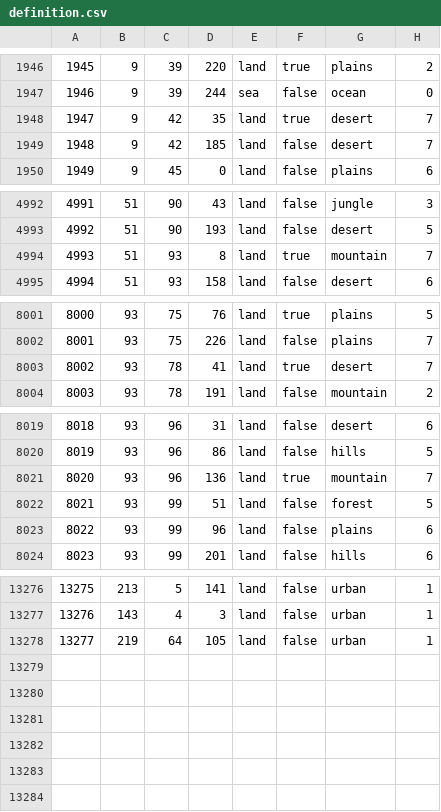
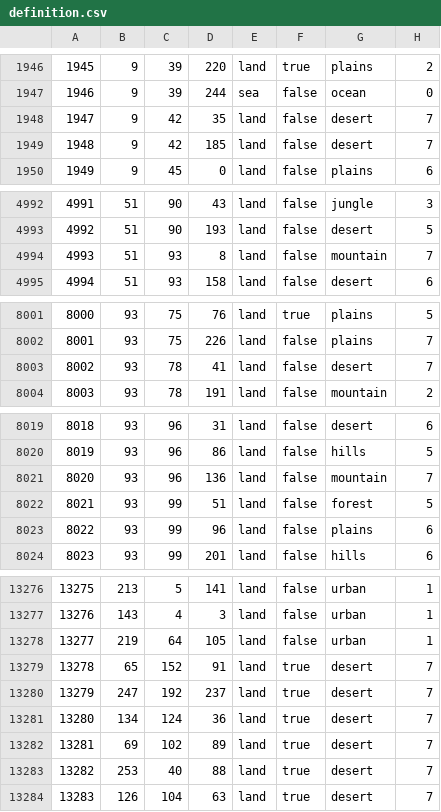
Before and after one commit to D33JAY0/coldwarmod, a CSV file: map/definition.csv, drawn as a sheet; only a part is shown, gaps mark what is left out; the diff covers the shown part only.

```diff
--- a/map/definition.csv
+++ b/map/definition.csv
@@ -1947,3 +1947,3 @@
 1946;9;39;244;sea;false;ocean;0
-1947;9;42;35;land;true;desert;7
+1947;9;42;35;land;false;desert;7
 1948;9;42;185;land;false;desert;7
@@ -4993,3 +4993,3 @@
 4992;51;90;193;land;false;desert;5
-4993;51;93;8;land;true;mountain;7
+4993;51;93;8;land;false;mountain;7
 4994;51;93;158;land;false;desert;6
@@ -8002,3 +8002,3 @@
 8001;93;75;226;land;false;plains;7
-8002;93;78;41;land;true;desert;7
+8002;93;78;41;land;false;desert;7
 8003;93;78;191;land;false;mountain;2
@@ -8020,3 +8020,3 @@
 8019;93;96;86;land;false;hills;5
-8020;93;96;136;land;true;mountain;7
+8020;93;96;136;land;false;mountain;7
 8021;93;99;51;land;false;forest;5
@@ -13278 +13278,7 @@
 13277;219;64;105;land;false;urban;1
+13278;65;152;91;land;true;desert;7
+13279;247;192;237;land;true;desert;7
+13280;134;124;36;land;true;desert;7
+13281;69;102;89;land;true;desert;7
+13282;253;40;88;land;true;desert;7
+13283;126;104;63;land;true;desert;7
```
Also changed, not shown: 1 edited cell elsewhere in this file, 11 other files.
